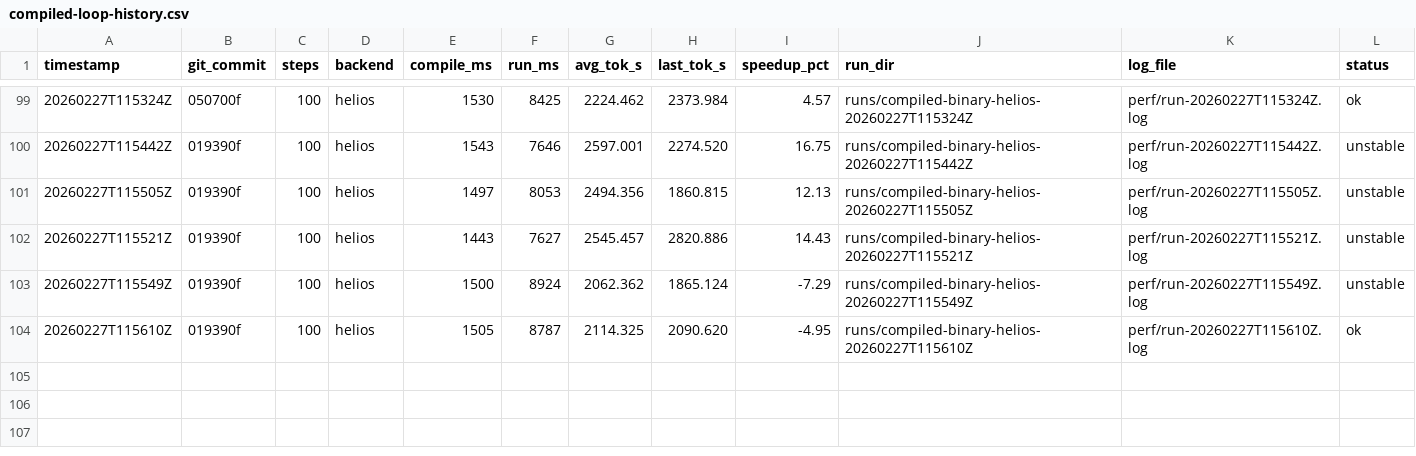
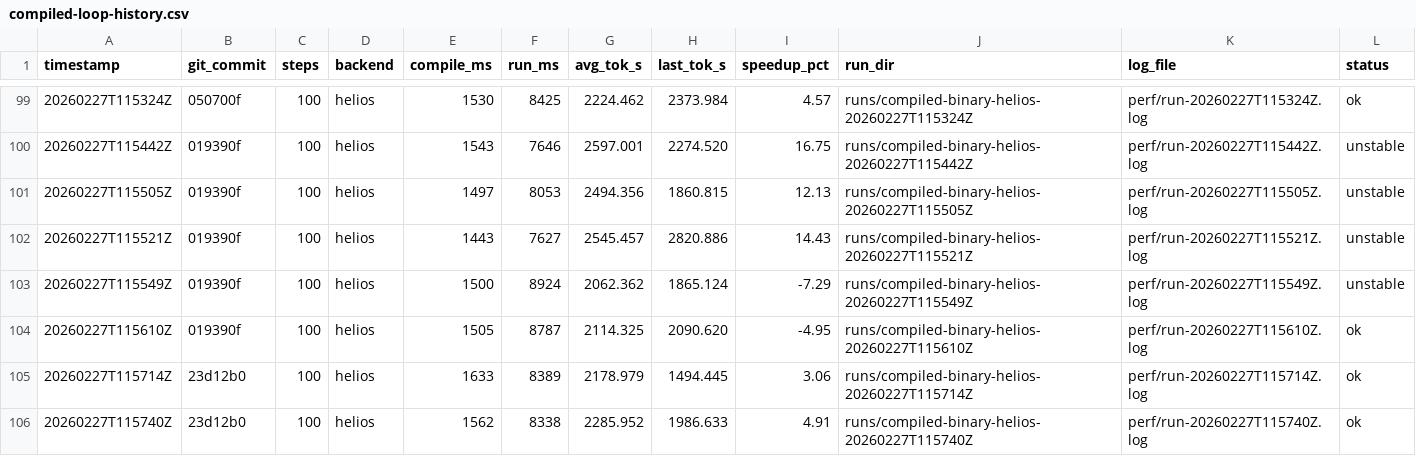
Before and after one commit to thomasdavis/alpha2, a CSV file: perf/compiled-loop-history.csv, drawn as a sheet; only a part is shown, gaps mark what is left out.

Commit message:
perf: lower benchmark default lr for stable fast runs (+4.91% tok/s)

```diff
--- a/perf/compiled-loop-history.csv
+++ b/perf/compiled-loop-history.csv
@@ -104 +104,3 @@ timestamp,git_commit,steps,backend,compile_ms,run_ms,avg_tok_s,last_tok_s,speedu
 20260227T115610Z,019390f,100,helios,1505,8787,2114.325,2090.620,-4.95,runs/compiled-binary-helios-20260227T115610Z,perf/run-20260227T115610Z.log,ok
+20260227T115714Z,23d12b0,100,helios,1633,8389,2178.979,1494.445,3.06,runs/compiled-binary-helios-20260227T115714Z,perf/run-20260227T115714Z.log,ok
+20260227T115740Z,23d12b0,100,helios,1562,8338,2285.952,1986.633,4.91,runs/compiled-binary-helios-20260227T115740Z,perf/run-20260227T115740Z.log,ok
```
Also changed, not shown: 1 other file.
